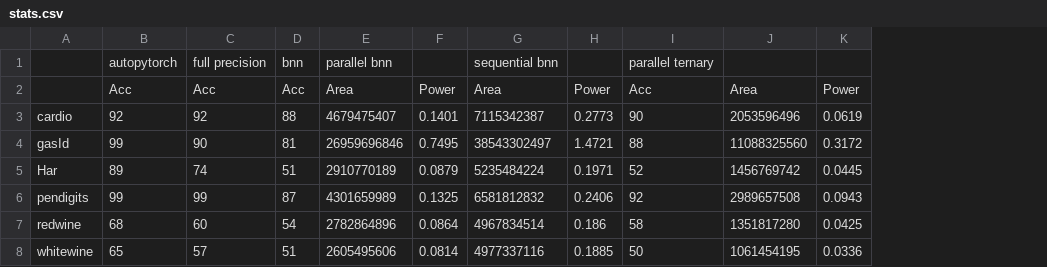
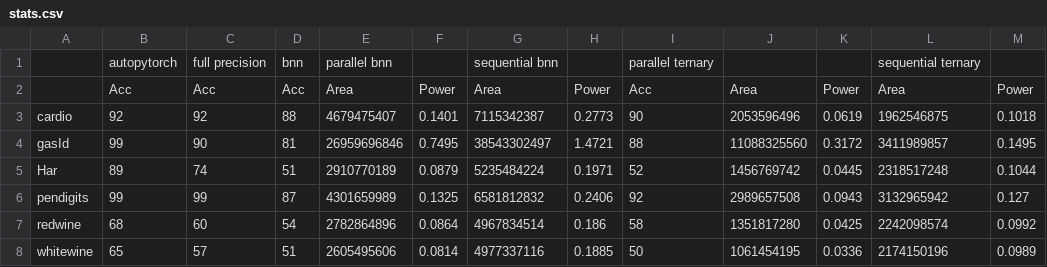
Before and after one commit to cyberseihis/bnnprint, a CSV file: stats.csv, drawn as a sheet; the diff names each change by its address in the sheet, - before the commit and + after, or states it on an @@ line.

```diff
--- a/stats.csv
+++ b/stats.csv
+column L, rows 1-8: sequential ternary | Area | 1962546875 | 3411989857 | 2318517248 | 3132965942 | 2242098574 | 2174150196
+column M, rows 2-8: Power | 0.1018 | 0.1495 | 0.1044 | 0.127 | 0.0992 | 0.0989
```
Also changed, not shown: 6 other files.
